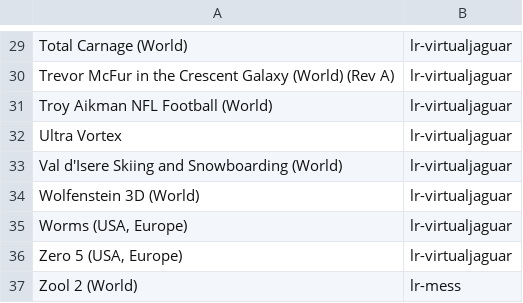
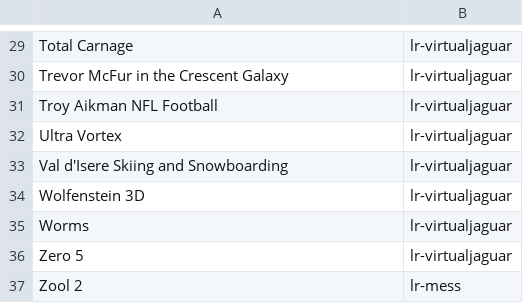
Before and after one commit to obrie/retrokit, a TSV file: config/systems/atarijaguar/emulators.tsv, drawn as a sheet; only a part is shown, gaps mark what is left out; the diff covers the shown part only; the diff names each change by its address in the sheet, - before the commit and + after, or states it on an @@ line.

```diff
--- a/config/systems/atarijaguar/emulators.tsv
+++ b/config/systems/atarijaguar/emulators.tsv
-A29: Total Carnage (World)
+A29: Total Carnage
-A30: Trevor McFur in the Crescent Galaxy (World) (Rev A)
+A30: Trevor McFur in the Crescent Galaxy
-A31: Troy Aikman NFL Football (World)
+A31: Troy Aikman NFL Football
-A33: Val d'Isere Skiing and Snowboarding (World)
+A33: Val d'Isere Skiing and Snowboarding
-A34: Wolfenstein 3D (World)
+A34: Wolfenstein 3D
-A35: Worms (USA, Europe)
+A35: Worms
-A36: Zero 5 (USA, Europe)
+A36: Zero 5
-A37: Zool 2 (World)
+A37: Zool 2
```
Also changed, not shown: 28 edited cells elsewhere in this file, config/systems/n64/emulators.tsv, 6 other files.
